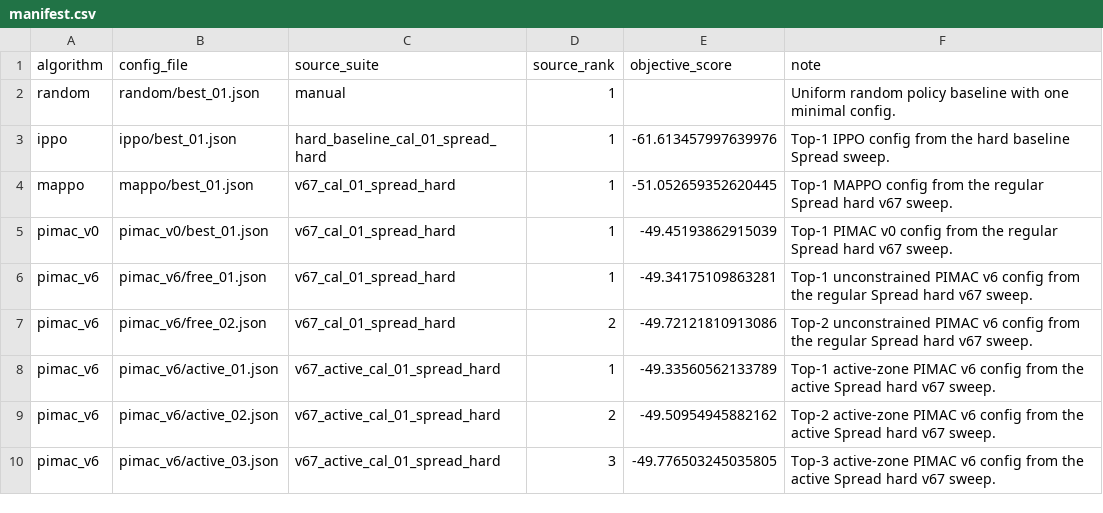
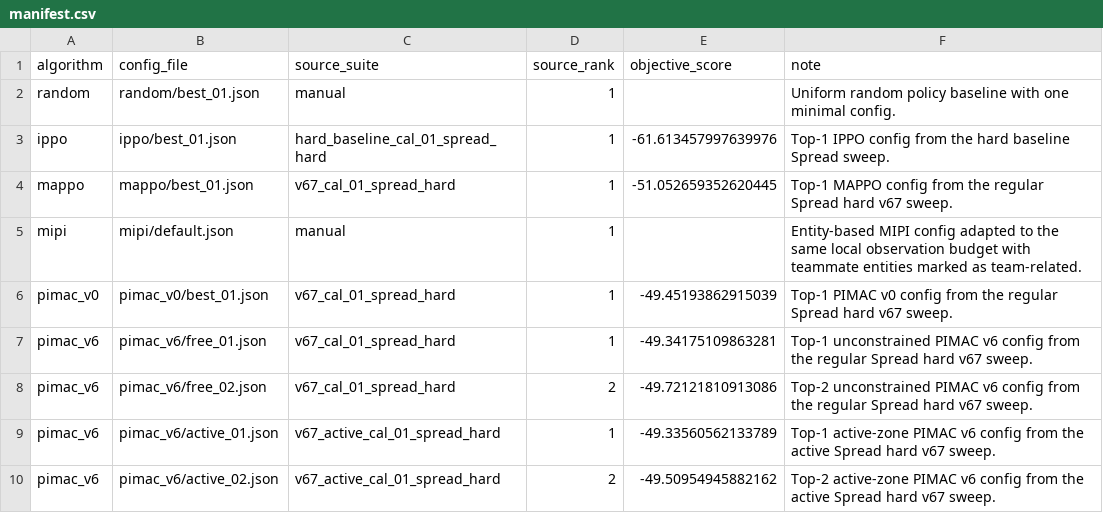
Before and after one commit to aonurakman/pimac, a CSV file: simple_spread_dynamic_hard/configs/manifest.csv, drawn as a sheet; only a part is shown; the shorter side is filled out with more unchanged rows.

```diff
--- a/simple_spread_dynamic_hard/configs/manifest.csv
+++ b/simple_spread_dynamic_hard/configs/manifest.csv
@@ -4,2 +4,3 @@ ippo,ippo/best_01.json,hard_baseline_cal_01_spread_hard,1,-61.613457997639976,To
 mappo,mappo/best_01.json,v67_cal_01_spread_hard,1,-51.052659352620445,Top-1 MAPPO config from the regular Spread hard v67 sweep.
+mipi,mipi/default.json,manual,1,,Entity-based MIPI config adapted to the same local observation budget with teammate entities marked as team-related.
 pimac_v0,pimac_v0/best_01.json,v67_cal_01_spread_hard,1,-49.45193862915039,Top-1 PIMAC v0 config from the regular Spread hard v67 sweep.
```
Also changed, not shown: lbf_hard/configs/manifest.csv, robotic_warehouse_dynamic/configs/manifest.csv, 9 other files.
